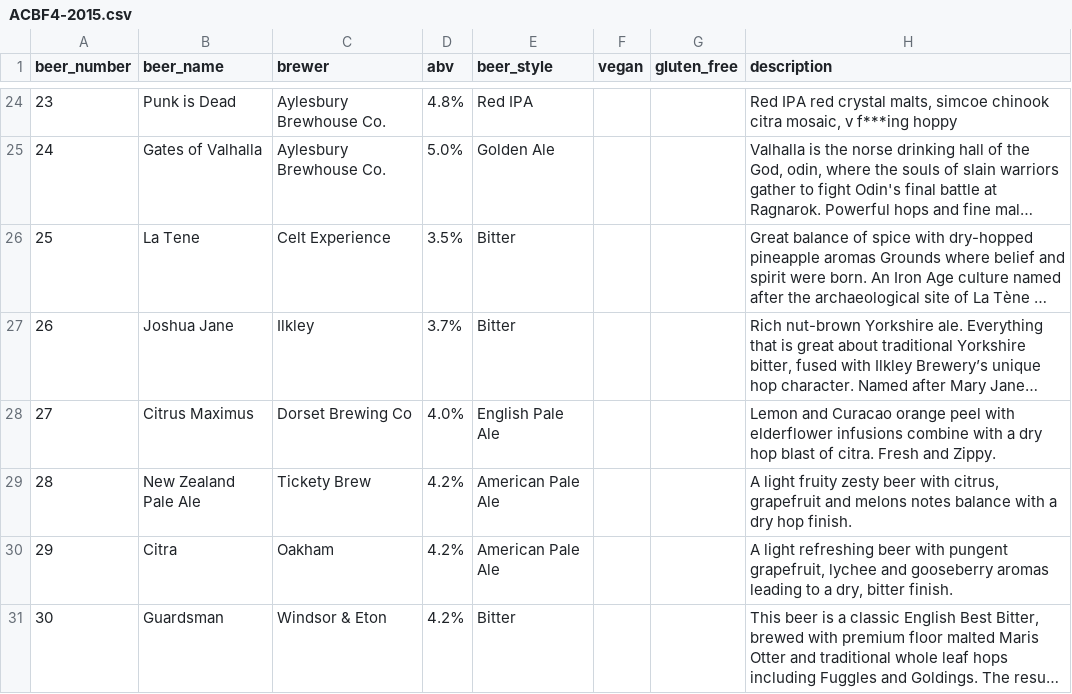
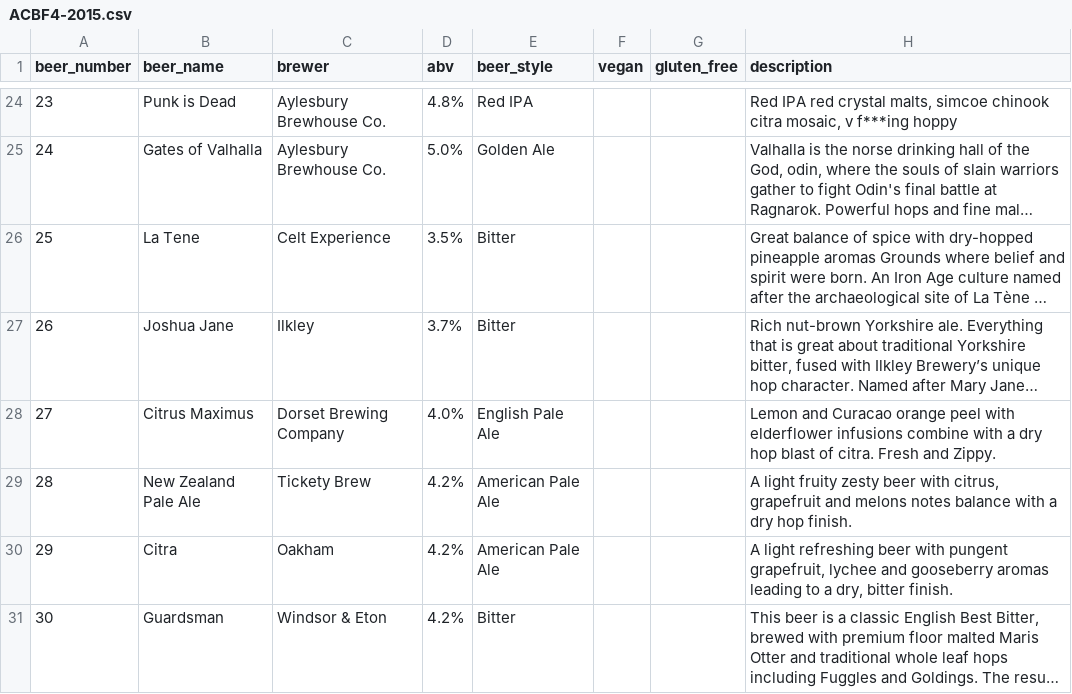
Before and after one commit to guyfawcus/beer-fest.js, a CSV file: public/downloads/ACBF4-2015.csv, drawn as a sheet; only a part is shown, gaps mark what is left out; long unchanged cells end in …; the diff names each change by its address in the sheet, - before the commit and + after, or states it on an @@ line.

```diff
--- a/public/downloads/ACBF4-2015.csv
+++ b/public/downloads/ACBF4-2015.csv
-C28 (brewer): Dorset Brewing Co
+C28 (brewer): Dorset Brewing Company
```
Also changed, not shown: public/downloads/ACBF5-2016.csv.
